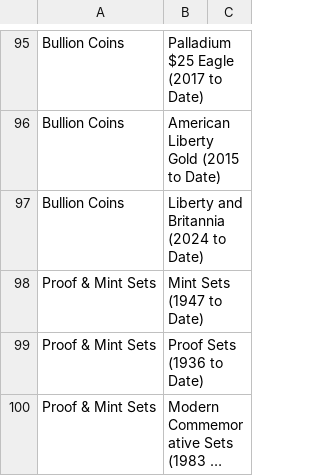
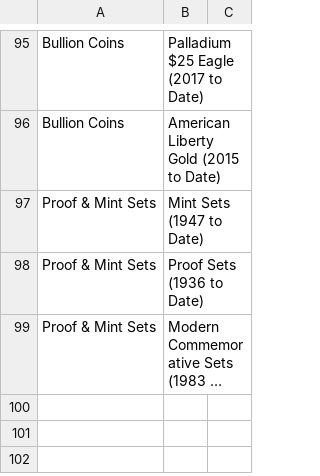
Before and after one commit to pixiitech/lustre, a CSV file: lib/assets/series.csv, drawn as a sheet; only a part is shown, gaps mark what is left out; long unchanged cells end in …; the diff names each change by its address in the sheet, - before the commit and + after, or states it on an @@ line.

```diff
--- a/lib/assets/series.csv
+++ b/lib/assets/series.csv
-row 97: Bullion Coins | Liberty and Britannia (2024 to Date)
```
Also changed, not shown: 4 other files.
